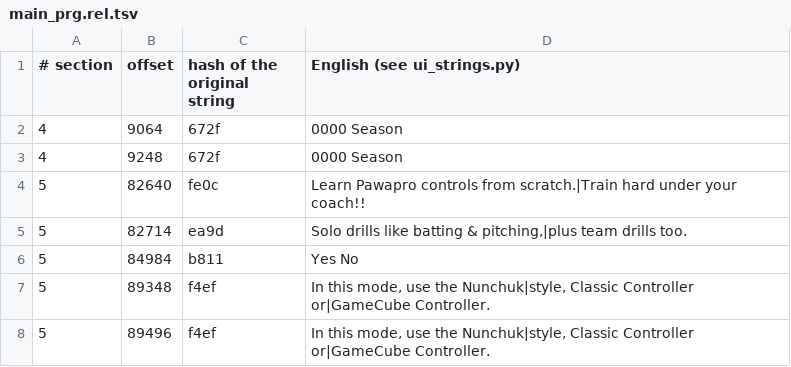
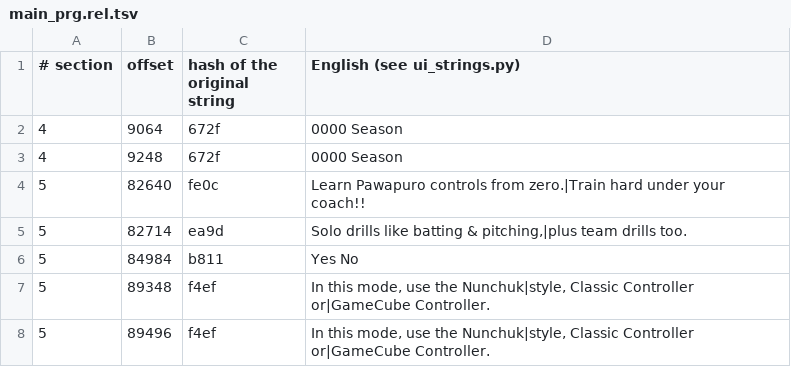
Before and after one commit to ogura-connection/Pawapros15-tools, a TSV file: translation/strings/main_prg.rel.tsv, drawn as a sheet; only a part is shown.

Commit message:
Auto-sync 2026-10-13 16:21

```diff
--- a/translation/strings/main_prg.rel.tsv
+++ b/translation/strings/main_prg.rel.tsv
@@ -3,3 +3,3 @@
 4	9248	672f	0000 Season
-5	82640	fe0c	Learn Pawapro controls from scratch.|Train hard under your coach!!
+5	82640	fe0c	Learn Pawapuro controls from zero.|Train hard under your coach!!
 5	82714	ea9d	Solo drills like batting & pitching,|plus team drills too.
```
